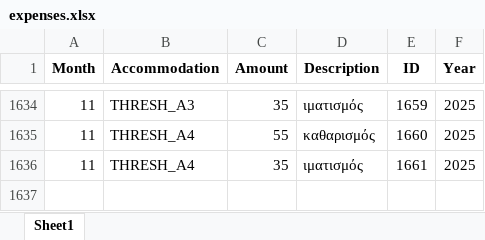
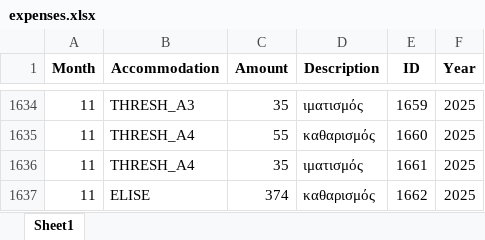
Before and after one commit to tasoszaf/AIRSTAY, an Excel workbook: expenses.xlsx, sheet Sheet1, drawn as a sheet; only a part is shown, gaps mark what is left out; values as stored, in another font and other column widths than the file's, no borders; the diff names each change by its address in the sheet, - before the commit and + after, or states it on an @@ line.

Commit message:
Update expenses.xlsx from Streamlit (2025-12-04)

```diff
--- a/expenses.xlsx (sheet Sheet1)
+++ b/expenses.xlsx (sheet Sheet1)
+row 1637: 11 | ELISE | 374 | καθαρισμός | 1662 | 2025
```
